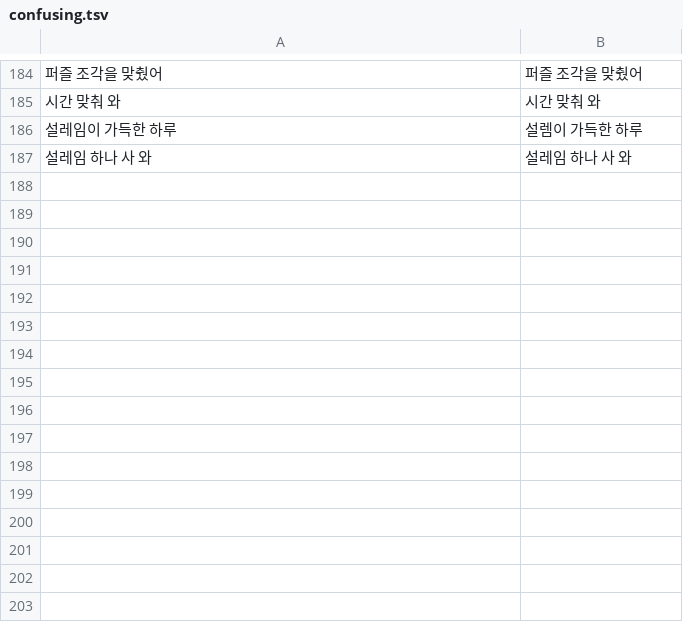
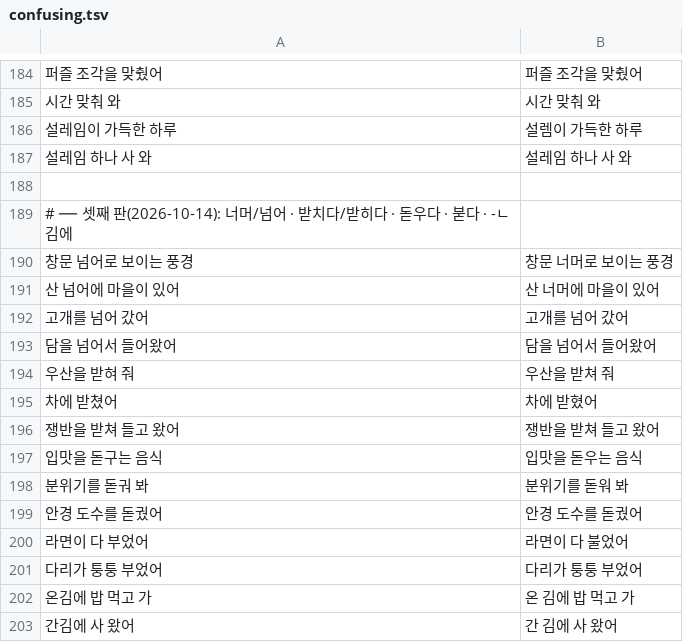
Before and after one commit to kimgeonwoo-718/-, a TSV file: tools/localcheck/common/confusing.tsv, drawn as a sheet; only a part is shown, gaps mark what is left out; the diff names each change by its address in the sheet, - before the commit and + after, or states it on an @@ line.

```diff
--- a/tools/localcheck/common/confusing.tsv
+++ b/tools/localcheck/common/confusing.tsv
+row 188: (empty)
+row 189: # ── 셋째 판(2026-10-14): 너머/넘어 · 받치다/받히다 · 돋우다 · 붇다 · -ㄴ 김에
+row 190: 창문 넘어로 보이는 풍경 | 창문 너머로 보이는 풍경
+row 191: 산 넘어에 마을이 있어 | 산 너머에 마을이 있어
+row 192: 고개를 넘어 갔어 | 고개를 넘어 갔어
+row 193: 담을 넘어서 들어왔어 | 담을 넘어서 들어왔어
+row 194: 우산을 받혀 줘 | 우산을 받쳐 줘
+row 195: 차에 받쳤어 | 차에 받혔어
+row 196: 쟁반을 받쳐 들고 왔어 | 쟁반을 받쳐 들고 왔어
+row 197: 입맛을 돋구는 음식 | 입맛을 돋우는 음식
+row 198: 분위기를 돋궈 봐 | 분위기를 돋워 봐
+row 199: 안경 도수를 돋궜어 | 안경 도수를 돋궜어
+row 200: 라면이 다 부었어 | 라면이 다 불었어
+row 201: 다리가 퉁퉁 부었어 | 다리가 퉁퉁 부었어
+row 202: 온김에 밥 먹고 가 | 온 김에 밥 먹고 가
+row 203: 간김에 사 왔어 | 간 김에 사 왔어
```
Also changed, not shown: tools/localcheck/common/spelling.tsv, 10 other files.
